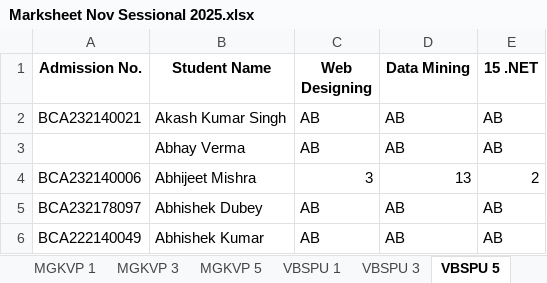
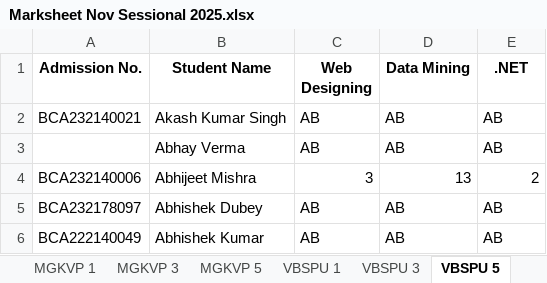
Before and after one commit to neelotpaldey/SessionalMCMT2025, an Excel workbook: Marksheet Nov Sessional 2025.xlsx, sheet VBSPU 5, drawn as a sheet; only a part is shown; values as stored, in another font and other column widths than the file's, no borders; the diff names each change by its address in the sheet, - before the commit and + after, or states it on an @@ line.

Commit message:
Add files via upload

```diff
--- a/Marksheet Nov Sessional 2025.xlsx (sheet VBSPU 5)
+++ b/Marksheet Nov Sessional 2025.xlsx (sheet VBSPU 5)
-E1: 15 .NET
+E1: .NET
```
